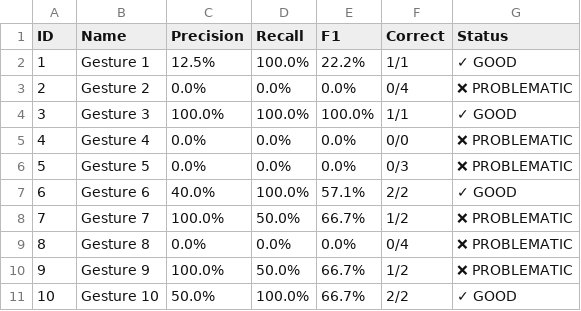
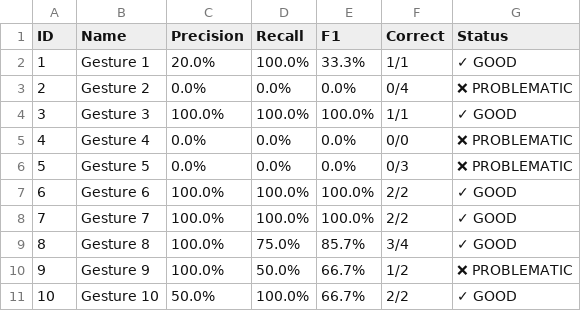
Before and after one commit to prerna-khanna/gesture-foundational-model, a CSV file: gesture_quality/Julius_quality_report_real.csv, drawn as a sheet.

```diff
--- a/gesture_quality/Julius_quality_report_real.csv
+++ b/gesture_quality/Julius_quality_report_real.csv
@@ -1,3 +1,3 @@
 ID,Name,Precision,Recall,F1,Correct,Status
-1,Gesture 1,12.5%,100.0%,22.2%,1/1,✓ GOOD
+1,Gesture 1,20.0%,100.0%,33.3%,1/1,✓ GOOD
 2,Gesture 2,0.0%,0.0%,0.0%,0/4,❌ PROBLEMATIC
@@ -6,5 +6,5 @@ ID,Name,Precision,Recall,F1,Correct,Status
 5,Gesture 5,0.0%,0.0%,0.0%,0/3,❌ PROBLEMATIC
-6,Gesture 6,40.0%,100.0%,57.1%,2/2,✓ GOOD
-7,Gesture 7,100.0%,50.0%,66.7%,1/2,❌ PROBLEMATIC
-8,Gesture 8,0.0%,0.0%,0.0%,0/4,❌ PROBLEMATIC
+6,Gesture 6,100.0%,100.0%,100.0%,2/2,✓ GOOD
+7,Gesture 7,100.0%,100.0%,100.0%,2/2,✓ GOOD
+8,Gesture 8,100.0%,75.0%,85.7%,3/4,✓ GOOD
 9,Gesture 9,100.0%,50.0%,66.7%,1/2,❌ PROBLEMATIC
```
Also changed, not shown: gesture_quality/Turiya_quality_report_real.csv, 33 other files.
